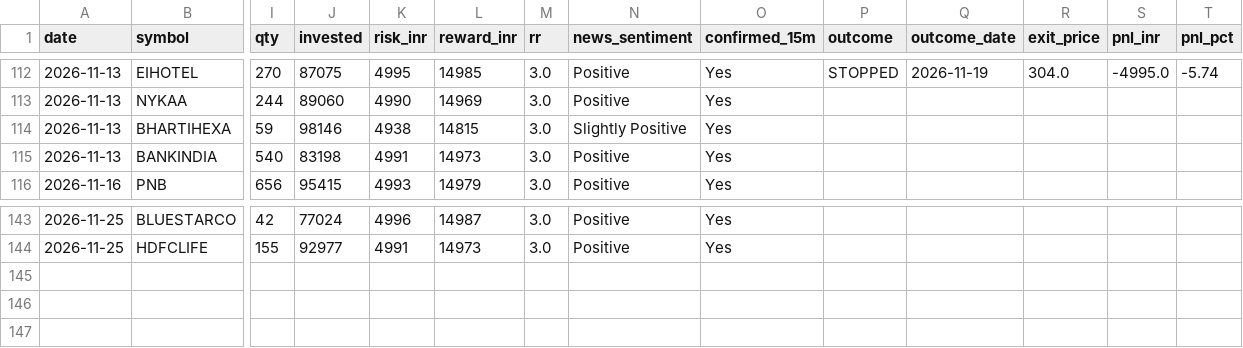
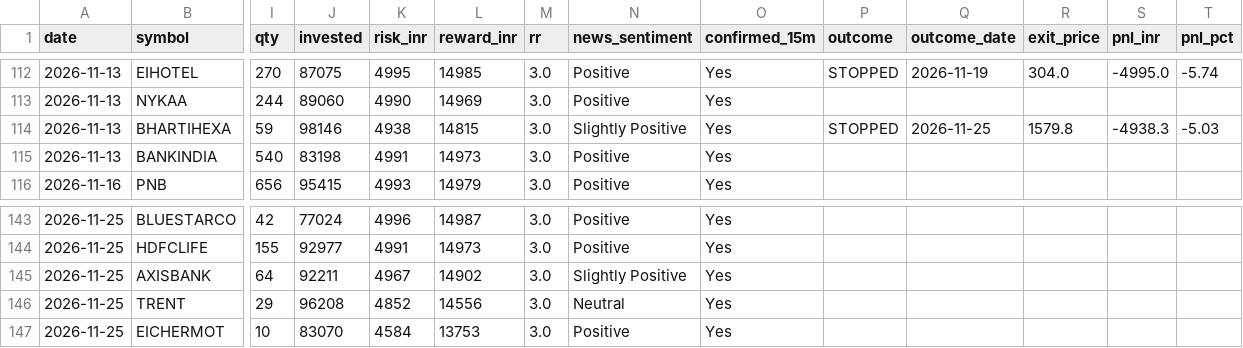
Before and after one commit to prabha-v2/india-swing-agent, a CSV file: trade_log.csv, drawn as a sheet; only a part is shown, gaps mark what is left out; rows hold the shown columns only; the diff names each change by its address in the sheet, - before the commit and + after, or states it on an @@ line.

```diff
--- a/trade_log.csv
+++ b/trade_log.csv
-P114 (outcome): (empty)
+P114 (outcome): STOPPED
-Q114 (outcome_date): (empty)
+Q114 (outcome_date): 2026-11-25
-R114 (exit_price): (empty)
+R114 (exit_price): 1579.8
-S114 (pnl_inr): (empty)
+S114 (pnl_inr): -4938.3
-T114 (pnl_pct): (empty)
+T114 (pnl_pct): -5.03
+row 145: 2026-11-25 | AXISBANK | 64 | 92211 | 4967 | 14902 | 3.0 | Slightly Positive | Yes
+row 146: 2026-11-25 | TRENT | 29 | 96208 | 4852 | 14556 | 3.0 | Neutral | Yes
+row 147: 2026-11-25 | EICHERMOT | 10 | 83070 | 4584 | 13753 | 3.0 | Positive | Yes
```
